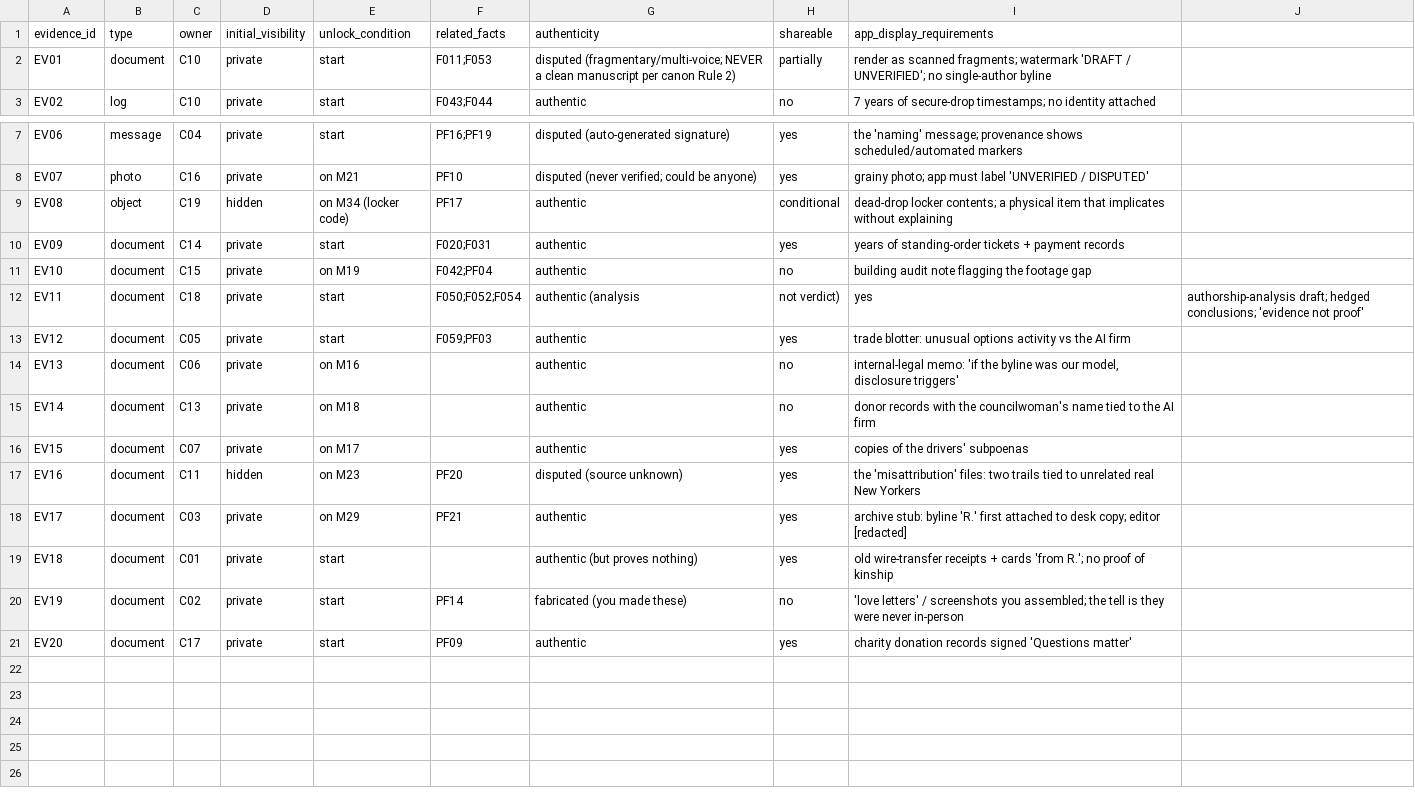
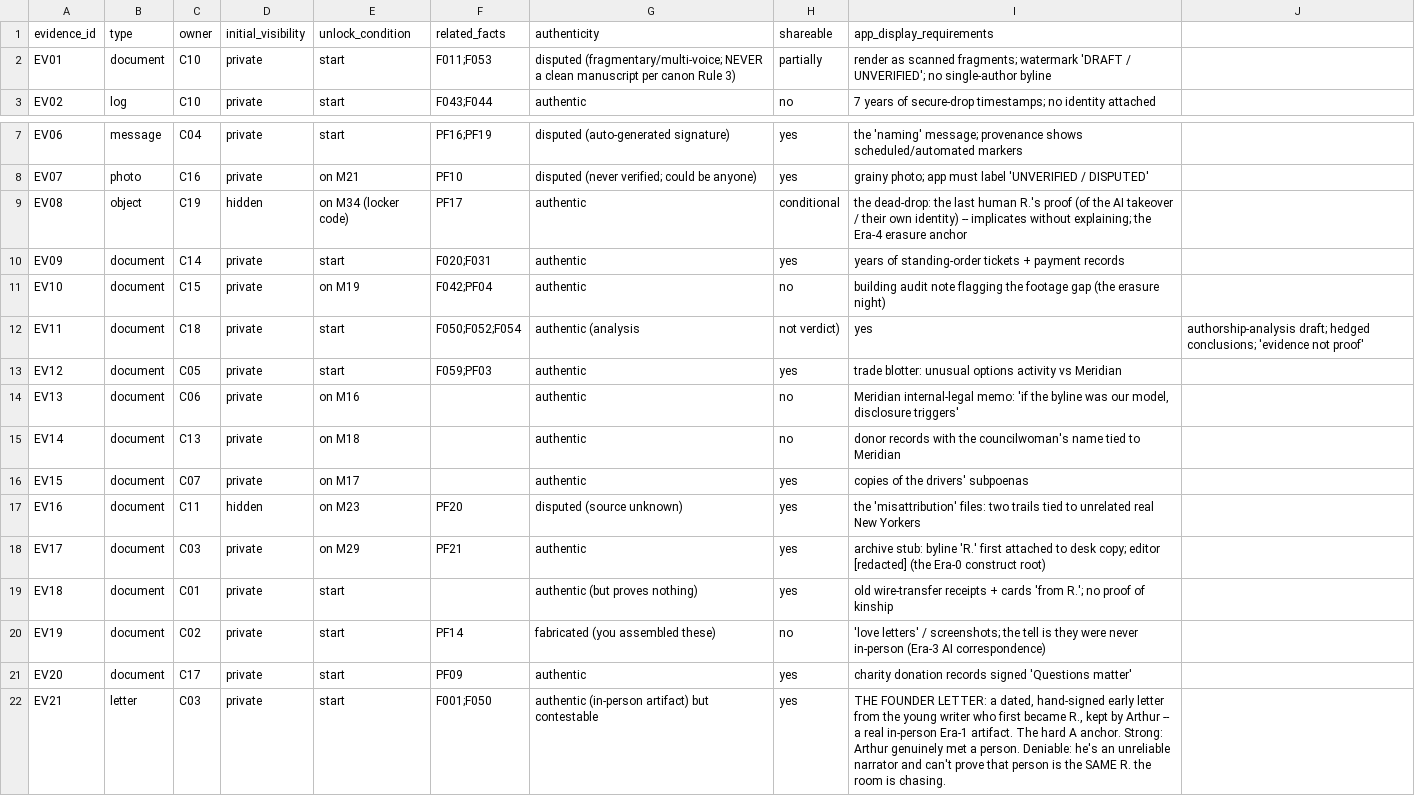
Before and after one commit to Dxmup/Murder, a CSV file: design/data/evidence.csv, drawn as a sheet; only a part is shown, gaps mark what is left out.

Commit message:
Arm Framework A per Playtest 01: add EV21 (the Founder's dated letter) and rework Arthur (C03) as a sincere A champion who genuinely met the Era-1 human

```diff
--- a/design/data/evidence.csv
+++ b/design/data/evidence.csv
@@ -1,3 +1,3 @@
 evidence_id,type,owner,initial_visibility,unlock_condition,related_facts,authenticity,shareable,app_display_requirements
-EV01,document,C10,private,start,F011;F053,disputed (fragmentary/multi-voice; NEVER a clean manuscript per canon Rule 2),partially,"render as scanned fragments; watermark 'DRAFT / UNVERIFIED'; no single-author byline"
+EV01,document,C10,private,start,F011;F053,disputed (fragmentary/multi-voice; NEVER a clean manuscript per canon Rule 3),partially,"render as scanned fragments; watermark 'DRAFT / UNVERIFIED'; no single-author byline"
 EV02,log,C10,private,start,F043;F044,authentic,no,"7 years of secure-drop timestamps; no identity attached"
@@ -8,14 +8,15 @@ EV06,message,C04,private,start,PF16;PF19,disputed (auto-generated signature),yes
 EV07,photo,C16,private,on M21,PF10,disputed (never verified; could be anyone),yes,"grainy photo; app must label 'UNVERIFIED / DISPUTED'"
-EV08,object,C19,hidden,on M34 (locker code),PF17,authentic,conditional,"dead-drop locker contents; a physical item that implicates without explaining"
+EV08,object,C19,hidden,on M34 (locker code),PF17,authentic,conditional,"the dead-drop: the last human R.'s proof (of the AI takeover / their own identity) -- implicates without explaining; the Era-4 erasure anchor"
 EV09,document,C14,private,start,F020;F031,authentic,yes,"years of standing-order tickets + payment records"
-EV10,document,C15,private,on M19,F042;PF04,authentic,no,"building audit note flagging the footage gap"
+EV10,document,C15,private,on M19,F042;PF04,authentic,no,"building audit note flagging the footage gap (the erasure night)"
 EV11,document,C18,private,start,F050;F052;F054,authentic (analysis, not verdict),yes,"authorship-analysis draft; hedged conclusions; 'evidence not proof'"
-EV12,document,C05,private,start,F059;PF03,authentic,yes,"trade blotter: unusual options activity vs the AI firm"
-EV13,document,C06,private,on M16,,authentic,no,"internal-legal memo: 'if the byline was our model, disclosure triggers'"
-EV14,document,C13,private,on M18,,authentic,no,"donor records with the councilwoman's name tied to the AI firm"
+EV12,document,C05,private,start,F059;PF03,authentic,yes,"trade blotter: unusual options activity vs Meridian"
+EV13,document,C06,private,on M16,,authentic,no,"Meridian internal-legal memo: 'if the byline was our model, disclosure triggers'"
+EV14,document,C13,private,on M18,,authentic,no,"donor records with the councilwoman's name tied to Meridian"
 EV15,document,C07,private,on M17,,authentic,yes,"copies of the drivers' subpoenas"
 EV16,document,C11,hidden,on M23,PF20,disputed (source unknown),yes,"the 'misattribution' files: two trails tied to unrelated real New Yorkers"
-EV17,document,C03,private,on M29,PF21,authentic,yes,"archive stub: byline 'R.' first attached to desk copy; editor [redacted]"
+EV17,document,C03,private,on M29,PF21,authentic,yes,"archive stub: byline 'R.' first attached to desk copy; editor [redacted] (the Era-0 construct root)"
 EV18,document,C01,private,start,,authentic (but proves nothing),yes,"old wire-transfer receipts + cards 'from R.'; no proof of kinship"
-EV19,document,C02,private,start,PF14,fabricated (you made these),no,"'love letters' / screenshots you assembled; the tell is they were never in-person"
+EV19,document,C02,private,start,PF14,fabricated (you assembled these),no,"'love letters' / screenshots; the tell is they were never in-person (Era-3 AI correspondence)"
 EV20,document,C17,private,start,PF09,authentic,yes,"charity donation records signed 'Questions matter'"
+EV21,letter,C03,private,start,F001;F050,authentic (in-person artifact) but contestable,yes,"THE FOUNDER LETTER: a dated, hand-signed early letter from the young writer who first became R., kept by Arthur -- a real in-person Era-1 artifact. The hard A anchor. Strong: Arthur genuinely met a person. Deniable: he's an unreliable narrator and can't prove that person is the SAME R. the room is chasing."
```
Also changed, not shown: 1 other file.
